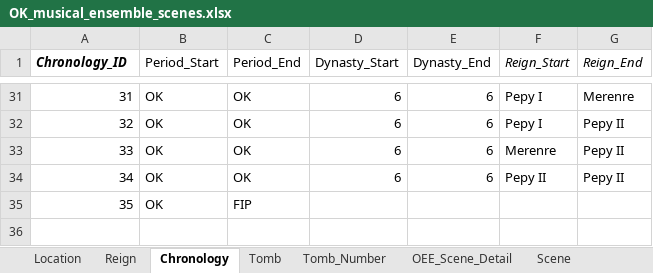
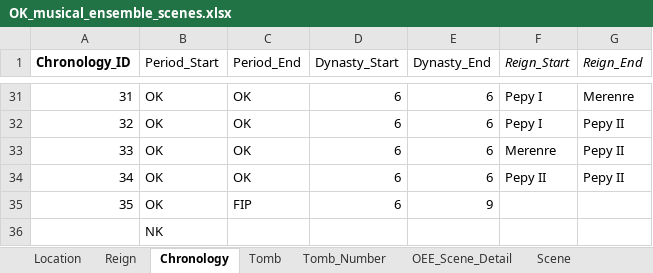
Before and after one commit to AustinMegier/MRes_Thesis_Data, an Excel workbook: Data/OK_musical_ensemble_scenes.xlsx, sheet Chronology, drawn as a sheet; only a part is shown, gaps mark what is left out; values as stored, in another font and other column widths than the file's, no borders; the diff names each change by its address in the sheet, - before the commit and + after, or states it on an @@ line.

```diff
--- a/Data/OK_musical_ensemble_scenes.xlsx (sheet Chronology)
+++ b/Data/OK_musical_ensemble_scenes.xlsx (sheet Chronology)
-A1 italic: on
+A1 italic: off
-D35 (Dynasty_Start): (empty)
+D35 (Dynasty_Start): 6
-E35 (Dynasty_End): (empty)
+E35 (Dynasty_End): 9
+row 36:  | NK
```
Also changed, not shown: 7 other files.
